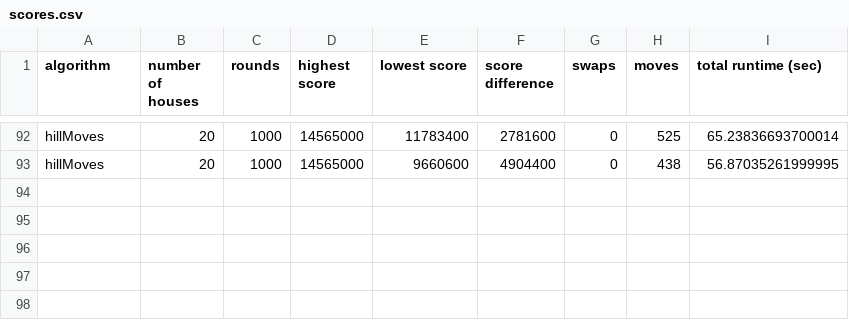
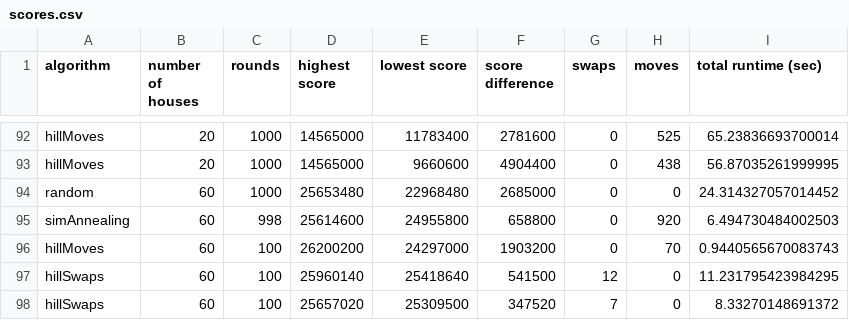
Before and after one commit to baskatsma/Amstelhaege, a CSV file: code/scores.csv, drawn as a sheet; only a part is shown, gaps mark what is left out; the diff names each change by its address in the sheet, - before the commit and + after, or states it on an @@ line.

```diff
--- a/code/scores.csv
+++ b/code/scores.csv
+row 94: random | 60 | 1000 | 25653480 | 22968480 | 2685000 | 0 | 0 | 24.314327057014452
+row 95: simAnnealing | 60 | 998 | 25614600 | 24955800 | 658800 | 0 | 920 | 6.494730484002503
+row 96: hillMoves | 60 | 100 | 26200200 | 24297000 | 1903200 | 0 | 70 | 0.9440565670083743
+row 97: hillSwaps | 60 | 100 | 25960140 | 25418640 | 541500 | 12 | 0 | 11.231795423984295
+row 98: hillSwaps | 60 | 100 | 25657020 | 25309500 | 347520 | 7 | 0 | 8.33270148691372
```
Also changed, not shown: 3 other files.
